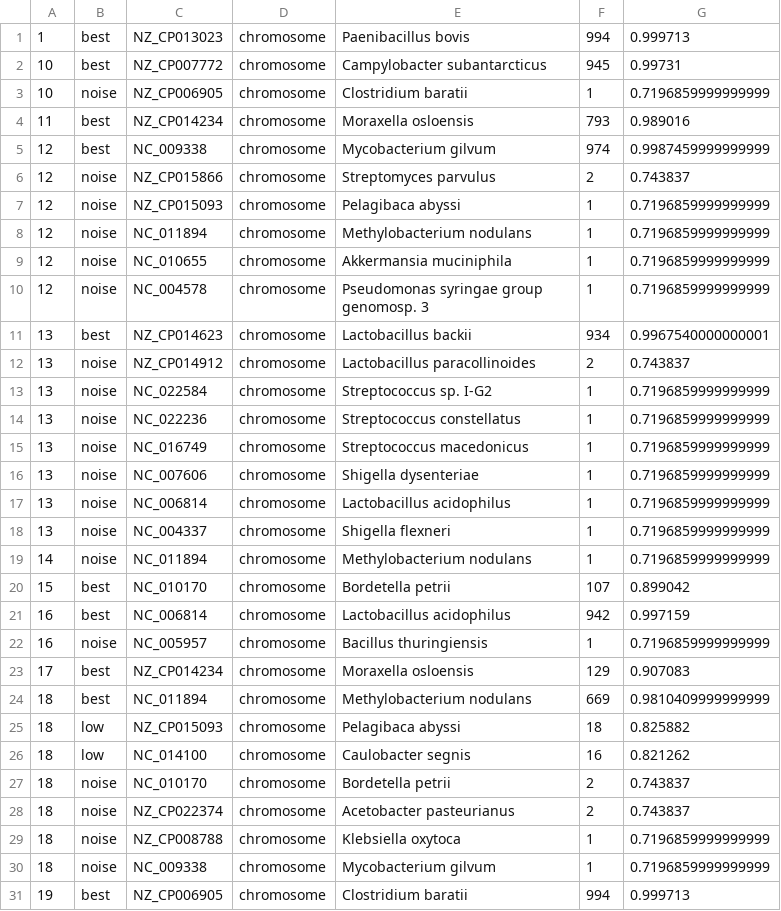
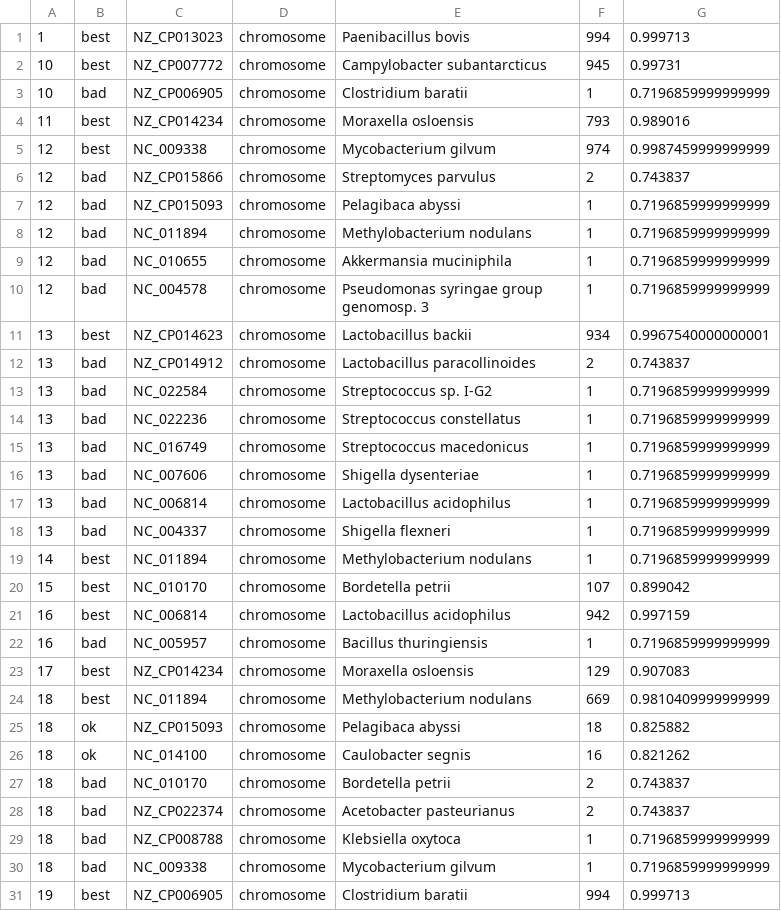
Before and after one commit to imasianxd/MAG_gi_plasmid_analysis, a TSV file: referenceGenomes/chrRef.tsv, drawn as a sheet; only a part is shown; the diff covers the shown part only.

```diff
--- a/referenceGenomes/chrRef.tsv
+++ b/referenceGenomes/chrRef.tsv
@@ -2,30 +2,30 @@
 10	best	NZ_CP007772	chromosome	Campylobacter subantarcticus	945	0.99731
-10	noise	NZ_CP006905	chromosome	Clostridium baratii	1	0.7196859999999999
+10	bad	NZ_CP006905	chromosome	Clostridium baratii	1	0.7196859999999999
 11	best	NZ_CP014234	chromosome	Moraxella osloensis	793	0.989016
 12	best	NC_009338	chromosome	Mycobacterium gilvum	974	0.9987459999999999
-12	noise	NZ_CP015866	chromosome	Streptomyces parvulus	2	0.743837
-12	noise	NZ_CP015093	chromosome	Pelagibaca abyssi	1	0.7196859999999999
-12	noise	NC_011894	chromosome	Methylobacterium nodulans	1	0.7196859999999999
-12	noise	NC_010655	chromosome	Akkermansia muciniphila	1	0.7196859999999999
-12	noise	NC_004578	chromosome	Pseudomonas syringae group genomosp. 3	1	0.7196859999999999
+12	bad	NZ_CP015866	chromosome	Streptomyces parvulus	2	0.743837
+12	bad	NZ_CP015093	chromosome	Pelagibaca abyssi	1	0.7196859999999999
+12	bad	NC_011894	chromosome	Methylobacterium nodulans	1	0.7196859999999999
+12	bad	NC_010655	chromosome	Akkermansia muciniphila	1	0.7196859999999999
+12	bad	NC_004578	chromosome	Pseudomonas syringae group genomosp. 3	1	0.7196859999999999
 13	best	NZ_CP014623	chromosome	Lactobacillus backii	934	0.9967540000000001
-13	noise	NZ_CP014912	chromosome	Lactobacillus paracollinoides	2	0.743837
-13	noise	NC_022584	chromosome	Streptococcus sp. I-G2	1	0.7196859999999999
-13	noise	NC_022236	chromosome	Streptococcus constellatus	1	0.7196859999999999
-13	noise	NC_016749	chromosome	Streptococcus macedonicus	1	0.7196859999999999
-13	noise	NC_007606	chromosome	Shigella dysenteriae	1	0.7196859999999999
-13	noise	NC_006814	chromosome	Lactobacillus acidophilus	1	0.7196859999999999
-13	noise	NC_004337	chromosome	Shigella flexneri	1	0.7196859999999999
-14	noise	NC_011894	chromosome	Methylobacterium nodulans	1	0.7196859999999999
+13	bad	NZ_CP014912	chromosome	Lactobacillus paracollinoides	2	0.743837
+13	bad	NC_022584	chromosome	Streptococcus sp. I-G2	1	0.7196859999999999
+13	bad	NC_022236	chromosome	Streptococcus constellatus	1	0.7196859999999999
+13	bad	NC_016749	chromosome	Streptococcus macedonicus	1	0.7196859999999999
+13	bad	NC_007606	chromosome	Shigella dysenteriae	1	0.7196859999999999
+13	bad	NC_006814	chromosome	Lactobacillus acidophilus	1	0.7196859999999999
+13	bad	NC_004337	chromosome	Shigella flexneri	1	0.7196859999999999
+14	best	NC_011894	chromosome	Methylobacterium nodulans	1	0.7196859999999999
 15	best	NC_010170	chromosome	Bordetella petrii	107	0.899042
 16	best	NC_006814	chromosome	Lactobacillus acidophilus	942	0.997159
-16	noise	NC_005957	chromosome	Bacillus thuringiensis	1	0.7196859999999999
+16	bad	NC_005957	chromosome	Bacillus thuringiensis	1	0.7196859999999999
 17	best	NZ_CP014234	chromosome	Moraxella osloensis	129	0.907083
 18	best	NC_011894	chromosome	Methylobacterium nodulans	669	0.9810409999999999
-18	low	NZ_CP015093	chromosome	Pelagibaca abyssi	18	0.825882
-18	low	NC_014100	chromosome	Caulobacter segnis	16	0.821262
-18	noise	NC_010170	chromosome	Bordetella petrii	2	0.743837
-18	noise	NZ_CP022374	chromosome	Acetobacter pasteurianus	2	0.743837
-18	noise	NZ_CP008788	chromosome	Klebsiella oxytoca	1	0.7196859999999999
-18	noise	NC_009338	chromosome	Mycobacterium gilvum	1	0.7196859999999999
+18	ok	NZ_CP015093	chromosome	Pelagibaca abyssi	18	0.825882
+18	ok	NC_014100	chromosome	Caulobacter segnis	16	0.821262
+18	bad	NC_010170	chromosome	Bordetella petrii	2	0.743837
+18	bad	NZ_CP022374	chromosome	Acetobacter pasteurianus	2	0.743837
+18	bad	NZ_CP008788	chromosome	Klebsiella oxytoca	1	0.7196859999999999
+18	bad	NC_009338	chromosome	Mycobacterium gilvum	1	0.7196859999999999
 19	best	NZ_CP006905	chromosome	Clostridium baratii	994	0.999713
```
Also changed, not shown: 85 edited cells elsewhere in this file, referenceGenomes/plasRef.tsv, 1 other file.
